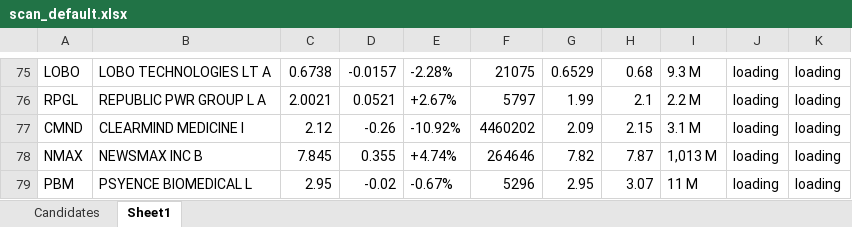
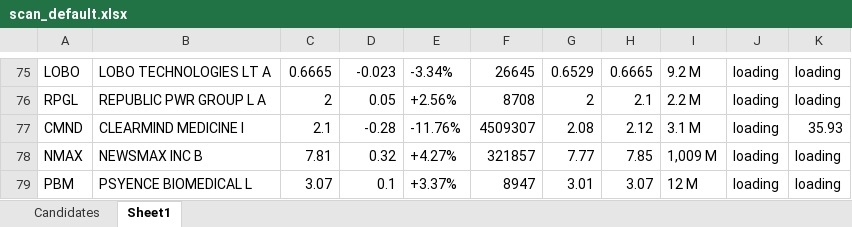
Before and after one commit to adrian1111p/sailor, an Excel workbook: scan/data/scan_default.xlsx, sheet Sheet1, drawn as a sheet; only a part is shown, gaps mark what is left out; values as stored, in another font and other column widths than the file's, no borders; the diff covers the shown part only; the diff names each change by its address in the sheet, - before the commit and + after, or states it on an @@ line.

```diff
--- a/scan/data/scan_default.xlsx (sheet Sheet1)
+++ b/scan/data/scan_default.xlsx (sheet Sheet1)
-C75: 0.6738
+C75: 0.6665
-D75: -0.0157
+D75: -0.023
-E75: -2.28%
+E75: -3.34%
-F75: 21075
+F75: 26645
-H75: 0.68
+H75: 0.6665
-I75: 9.3 M
+I75: 9.2 M
-C76: 2.0021
+C76: 2
-D76: 0.0521
+D76: 0.05
-E76: +2.67%
+E76: +2.56%
-F76: 5797
+F76: 8708
-G76: 1.99
+G76: 2
-C77: 2.12
+C77: 2.1
-D77: -0.26
+D77: -0.28
-E77: -10.92%
+E77: -11.76%
-F77: 4460202
+F77: 4509307
-G77: 2.09
+G77: 2.08
-H77: 2.15
+H77: 2.12
-K77: loading
+K77: 35.93
-C78: 7.845
+C78: 7.81
-D78: 0.355
+D78: 0.32
-E78: +4.74%
+E78: +4.27%
-F78: 264646
+F78: 321857
-G78: 7.82
+G78: 7.77
-H78: 7.87
+H78: 7.85
-I78: 1,013 M
+I78: 1,009 M
-C79: 2.95
+C79: 3.07
-D79: -0.02
+D79: 0.1
-E79: -0.67%
+E79: +3.37%
-F79: 5296
+F79: 8947
-G79: 2.95
+G79: 3.01
-I79: 11 M
+I79: 12 M
```
Also changed, not shown: 7 added rows, 7 removed rows and 949 edited cells elsewhere in this sheet, 4 other files.
